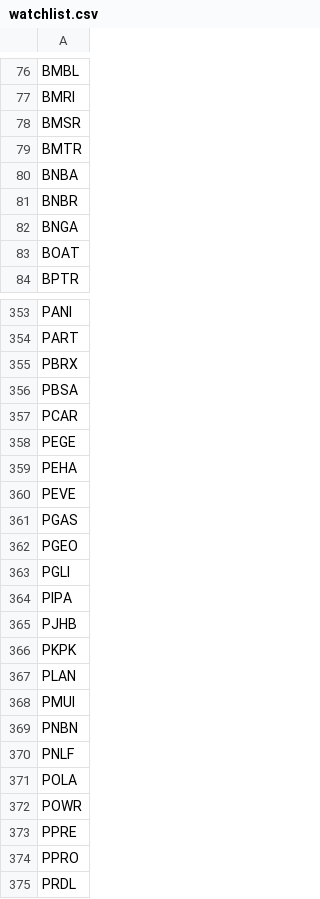
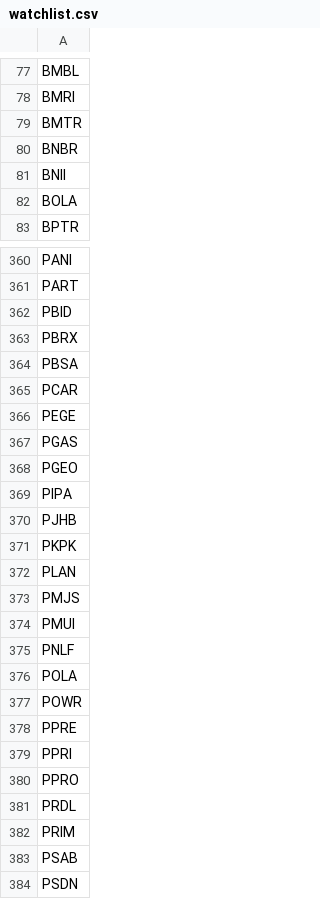
Before and after one commit to fakihatuabdi/IDX-i-Screener, a CSV file: scrapers/idx-fundamentals/data/watchlist.csv, drawn as a sheet; only a part is shown, gaps mark what is left out; the shorter side is filled out with more unchanged rows; the diff covers the shown part only.

```diff
--- a/scrapers/idx-fundamentals/data/watchlist.csv
+++ b/scrapers/idx-fundamentals/data/watchlist.csv
@@ -77,8 +78,6 @@ BMBL
 BMRI
-BMSR
 BMTR
-BNBA
 BNBR
-BNGA
-BOAT
+BNII
+BOLA
 BPTR
@@ -354,2 +361,3 @@ PANI
 PART
+PBID
 PBRX
@@ -358,7 +366,4 @@ PCAR
 PEGE
-PEHA
-PEVE
 PGAS
 PGEO
-PGLI
 PIPA
@@ -367,4 +372,4 @@ PKPK
 PLAN
+PMJS
 PMUI
-PNBN
 PNLF
@@ -373,2 +378,3 @@ POWR
 PPRE
+PPRI
 PPRO
```
Also changed, not shown: 36 added rows, 33 removed rows and 6 edited cells elsewhere in this file, 3 other files.
